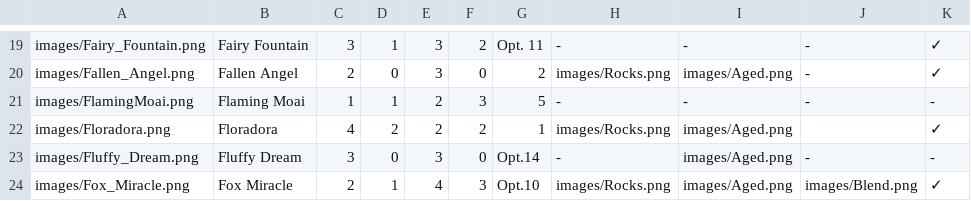
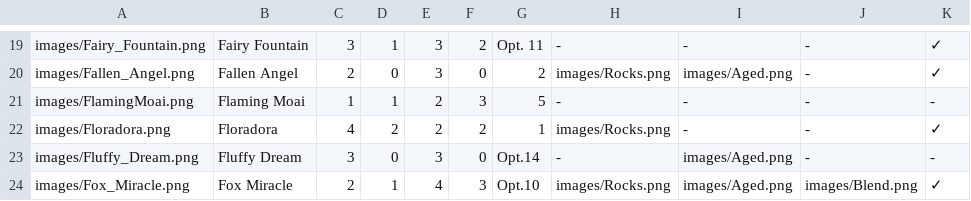
Before and after one commit to Zokaxdesu/Drinktionary, a CSV file: Database/Drinks.csv, drawn as a sheet; only a part is shown, gaps mark what is left out.

Commit message:
fixes

```diff
--- a/Database/Drinks.csv
+++ b/Database/Drinks.csv
@@ -21,3 +21,3 @@ images/Fallen_Angel.png,Fallen Angel,2,0,3,0,2,images/Rocks.png,images/Aged.png,
 images/FlamingMoai.png,Flaming Moai,1,1,2,3,5,-,-,-,-
-images/Floradora.png,Floradora,4,2,2,2,1,images/Rocks.png,images/Aged.png,,✓
+images/Floradora.png,Floradora,4,2,2,2,1,images/Rocks.png,-,-,✓
 images/Fluffy_Dream.png,Fluffy Dream,3,0,3,0,Opt.14,-,images/Aged.png,-,-
```
